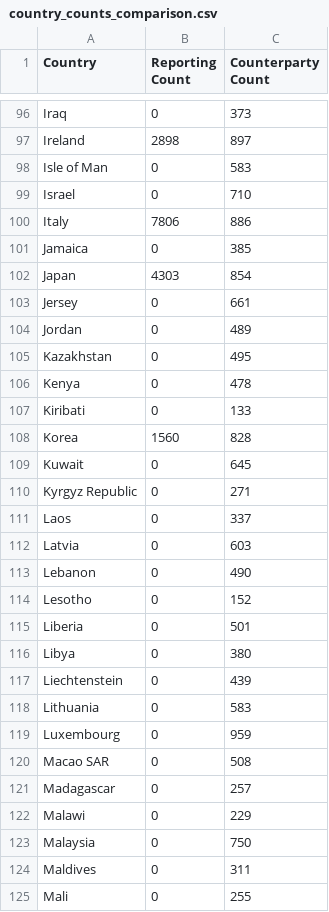
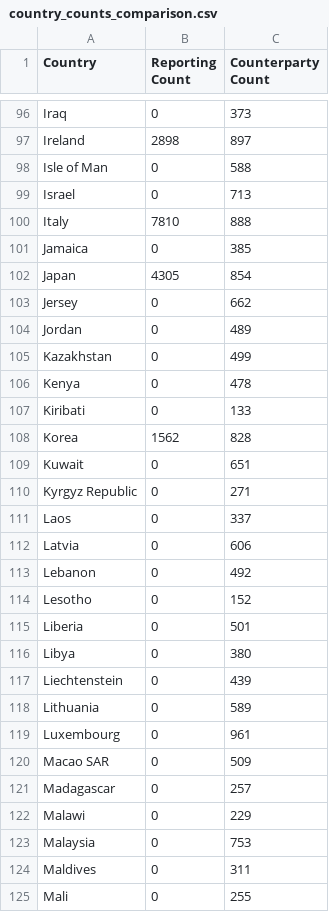
Before and after one commit to mahfuzmiah/individual-project-mahfuzmiah, a CSV file: DataSets/country_counts_comparison.csv, drawn as a sheet; only a part is shown, gaps mark what is left out; the diff covers the shown part only.

```diff
--- a/DataSets/country_counts_comparison.csv
+++ b/DataSets/country_counts_comparison.csv
@@ -97,18 +97,18 @@ Iraq,0,373
 Ireland,2898,897
-Isle of Man,0,583
-Israel,0,710
-Italy,7806,886
+Isle of Man,0,588
+Israel,0,713
+Italy,7810,888
 Jamaica,0,385
-Japan,4303,854
-Jersey,0,661
+Japan,4305,854
+Jersey,0,662
 Jordan,0,489
-Kazakhstan,0,495
+Kazakhstan,0,499
 Kenya,0,478
 Kiribati,0,133
-Korea,1560,828
-Kuwait,0,645
+Korea,1562,828
+Kuwait,0,651
 Kyrgyz Republic,0,271
 Laos,0,337
-Latvia,0,603
-Lebanon,0,490
+Latvia,0,606
+Lebanon,0,492
 Lesotho,0,152
@@ -117,8 +117,8 @@ Libya,0,380
 Liechtenstein,0,439
-Lithuania,0,583
-Luxembourg,0,959
-Macao SAR,0,508
+Lithuania,0,589
+Luxembourg,0,961
+Macao SAR,0,509
 Madagascar,0,257
 Malawi,0,229
-Malaysia,0,750
+Malaysia,0,753
 Maldives,0,311
```
Also changed, not shown: 68 edited cells elsewhere in this file, DataSets/UniqueColumnSummary.csv, 9 other files.
